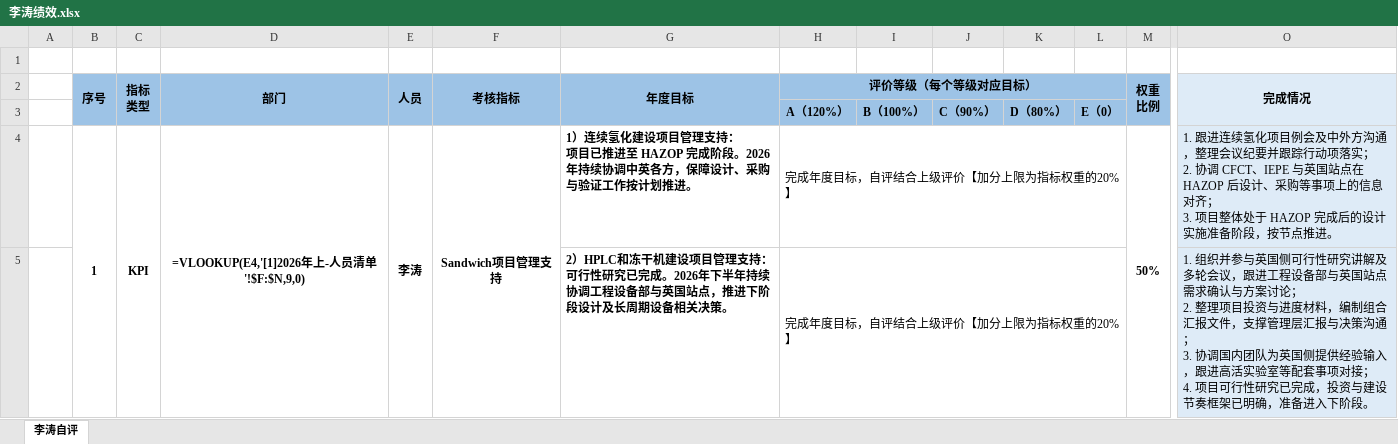
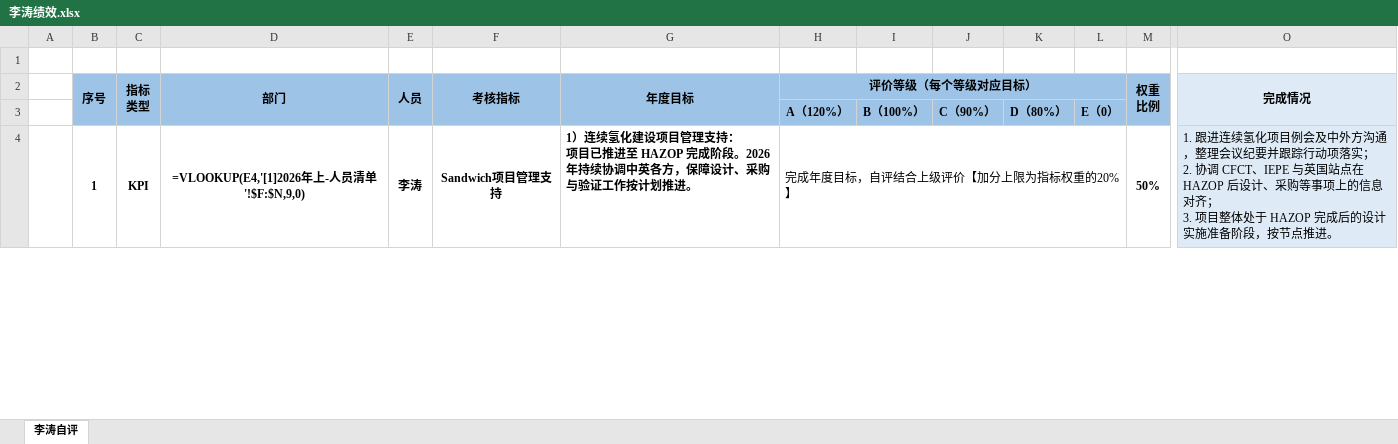
Before and after one commit to peterli0913/HPLC, an Excel workbook: 李涛绩效.xlsx, sheet 李涛自评, drawn as a sheet; only a part is shown, gaps mark what is left out; values as stored, in another font and other column widths than the file's, no borders; formulas without a stored value are shown as written; removed rows and columns are numbered as before the commit, all else as after; rows hold the shown columns only; ↵ is a line break in a cell; the diff covers the shown part only; the diff names each change by its address in the sheet, - before the commit and + after, or states it on an @@ line.

```diff
--- a/李涛绩效.xlsx (sheet 李涛自评)
+++ b/李涛绩效.xlsx (sheet 李涛自评)
-row 5:  |  |  |  |  |  | 2）HPLC和冻干机建设项目管理支持： ↵ 可行性研究已完成。2026年下半年持续协调工程设备部与英国站点，推进下阶段设计及长周期设备相关决策。 | 完成年度目标，自评结合上级评价【加分上限为指标权重的20%】 |  |  |  |  |  | 1. 组织并参与英国侧可行性研究讲解及多轮会议，跟进工程设备部与英国站点需求确认与方案讨论； ↵ 2. 整理项目投资与进度材料，编制组合汇报文件，支撑管理层汇报与决策沟通； ↵ 3. 协调国内团队为英国侧提供经验输入，跟进高活实验室等配套事项对接； ↵ 4. 项目可行性研究已完成，投资与建设节奏框架已明确，准备进入下阶段。
```
Also changed, not shown: 1 added row and 3 edited cells elsewhere in this sheet, 李涛绩效_已填写.xlsx, 1 other file.
